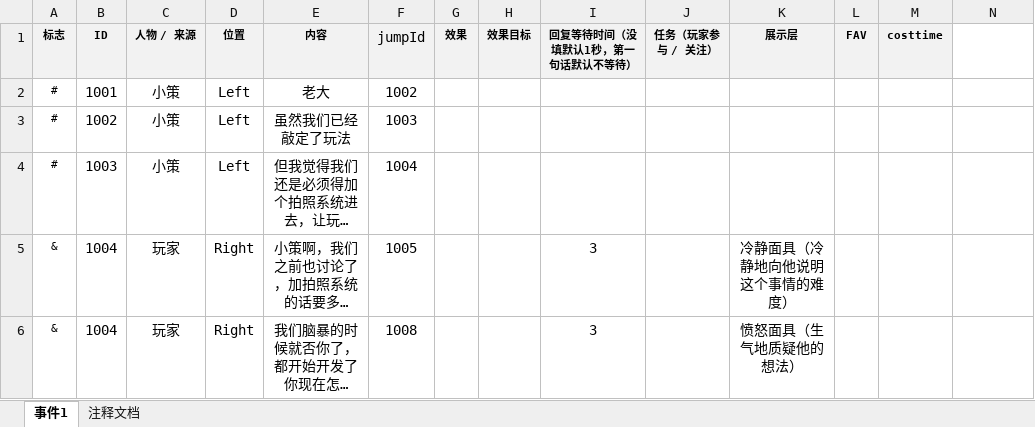
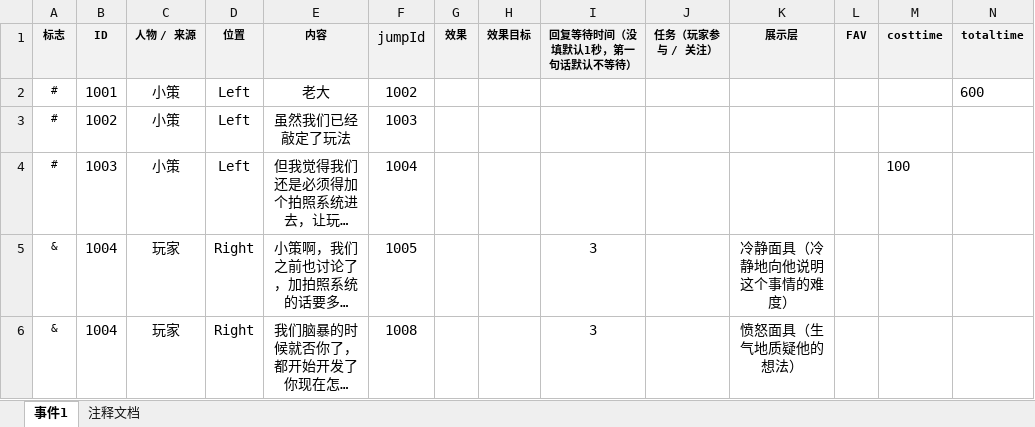
Before and after one commit to NTYM-UI/2026_GGJ, an Excel workbook: Assets/StreamingAssets/Excel/Dialog.xlsx, sheet 事件1, drawn as a sheet; only a part is shown; long unchanged cells end in …; values as stored, in another font and other column widths than the file's, no borders; the diff names each change by its address in the sheet, - before the commit and + after, or states it on an @@ line.

```diff
--- a/Assets/StreamingAssets/Excel/Dialog.xlsx (sheet 事件1)
+++ b/Assets/StreamingAssets/Excel/Dialog.xlsx (sheet 事件1)
-N1: (empty)
+N1: totaltime
-N1 fill: none
+N1 fill: #F2F2F2
-N2 (totaltime): (empty)
+N2 (totaltime): 600
-M4 (costtime): (empty)
+M4 (costtime): 100
```
Also changed, not shown: 12 other files.
